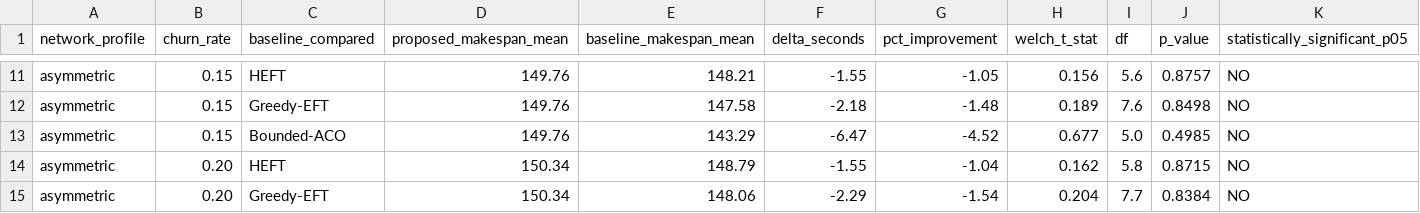
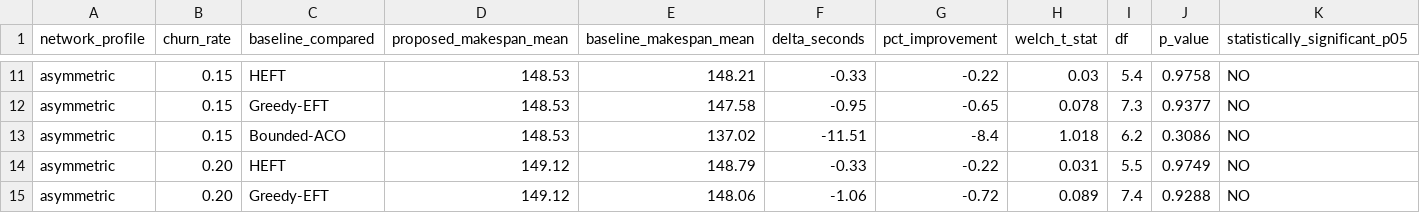
Before and after one commit to Prat947-G/GhostInTheMachine, a CSV file: telemetry_logs/telemetry_hypothesis_tests.csv, drawn as a sheet; only a part is shown, gaps mark what is left out; the diff covers the shown part only; the diff names each change by its address in the sheet, - before the commit and + after, or states it on an @@ line.

```diff
--- a/telemetry_logs/telemetry_hypothesis_tests.csv
+++ b/telemetry_logs/telemetry_hypothesis_tests.csv
-D11:D13 (proposed_makespan_mean): 149.76
+D11:D13 (proposed_makespan_mean): 148.53
-F11 (delta_seconds): -1.55
+F11 (delta_seconds): -0.33
-G11 (pct_improvement): -1.05
+G11 (pct_improvement): -0.22
-H11 (welch_t_stat): 0.156
+H11 (welch_t_stat): 0.03
-I11 (df): 5.6
+I11 (df): 5.4
-J11 (p_value): 0.8757
+J11 (p_value): 0.9758
-F12 (delta_seconds): -2.18
+F12 (delta_seconds): -0.95
-G12 (pct_improvement): -1.48
+G12 (pct_improvement): -0.65
-H12 (welch_t_stat): 0.189
+H12 (welch_t_stat): 0.078
-I12 (df): 7.6
+I12 (df): 7.3
-J12 (p_value): 0.8498
+J12 (p_value): 0.9377
-E13 (baseline_makespan_mean): 143.29
+E13 (baseline_makespan_mean): 137.02
-F13 (delta_seconds): -6.47
+F13 (delta_seconds): -11.51
-G13 (pct_improvement): -4.52
+G13 (pct_improvement): -8.4
-H13 (welch_t_stat): 0.677
+H13 (welch_t_stat): 1.018
-I13 (df): 5.0
+I13 (df): 6.2
-J13 (p_value): 0.4985
+J13 (p_value): 0.3086
-D14:D15 (proposed_makespan_mean): 150.34
+D14:D15 (proposed_makespan_mean): 149.12
-F14 (delta_seconds): -1.55
+F14 (delta_seconds): -0.33
-G14 (pct_improvement): -1.04
+G14 (pct_improvement): -0.22
-H14 (welch_t_stat): 0.162
+H14 (welch_t_stat): 0.031
-I14 (df): 5.8
+I14 (df): 5.5
-J14 (p_value): 0.8715
+J14 (p_value): 0.9749
-F15 (delta_seconds): -2.29
+F15 (delta_seconds): -1.06
-G15 (pct_improvement): -1.54
+G15 (pct_improvement): -0.72
-H15 (welch_t_stat): 0.204
+H15 (welch_t_stat): 0.089
-I15 (df): 7.7
+I15 (df): 7.4
-J15 (p_value): 0.8384
+J15 (p_value): 0.9288
```
Also changed, not shown: 149 edited cells elsewhere in this file, telemetry_logs/telemetry_events.csv, telemetry_logs/telemetry_statistical_summary.csv, 45 other files.
